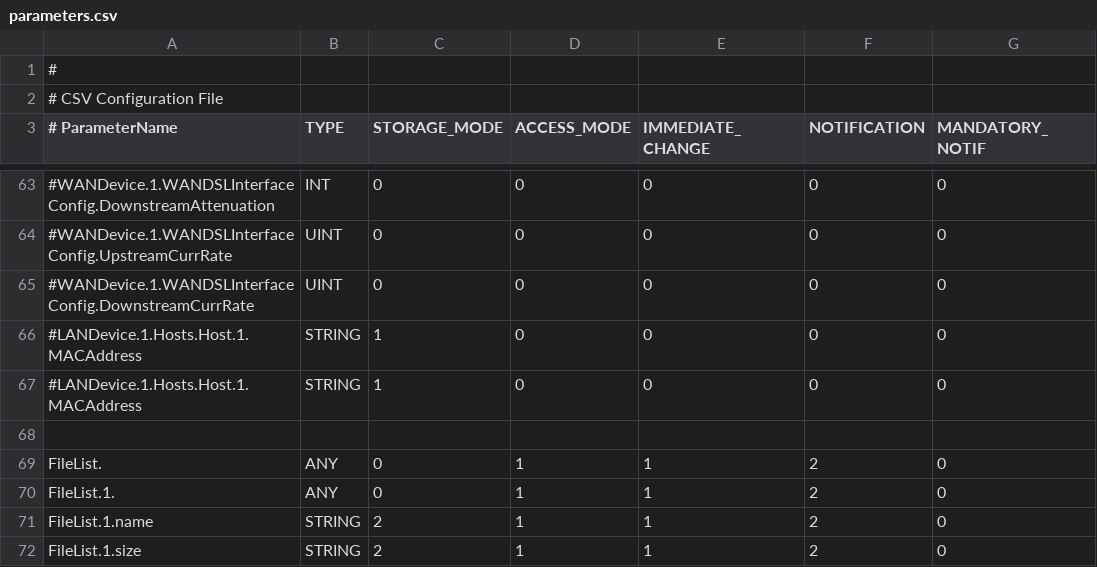
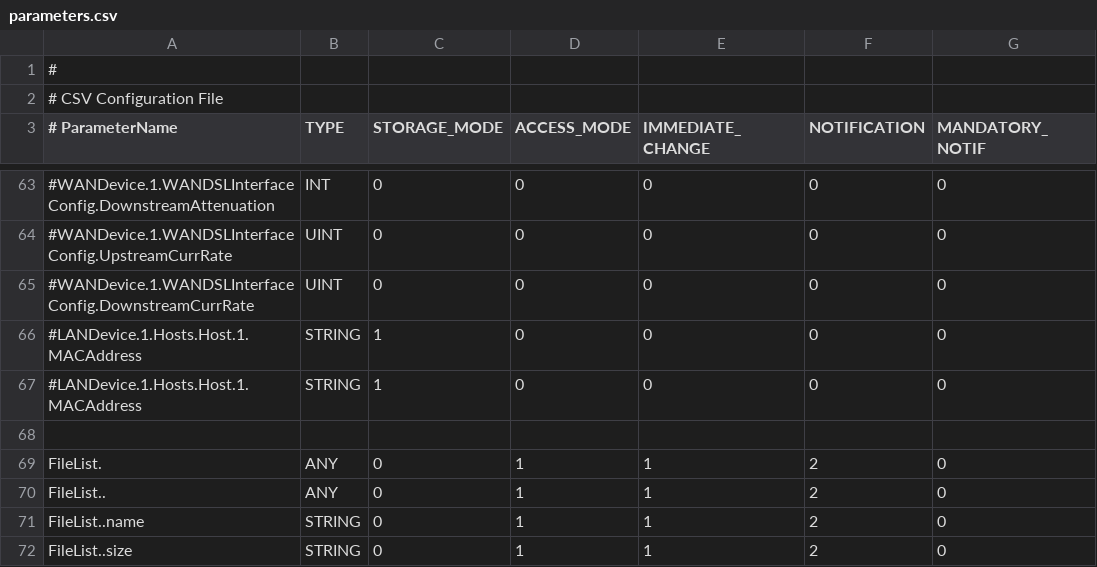
Before and after one commit to Orange-OpenSource/tr069agent, a CSV file: rsc/parameters.csv, drawn as a sheet; only a part is shown, gaps mark what is left out; the diff names each change by its address in the sheet, - before the commit and + after, or states it on an @@ line.

```diff
--- a/rsc/parameters.csv
+++ b/rsc/parameters.csv
-A70 (# ParameterName): FileList.1.
+A70 (# ParameterName): FileList..
-A71 (# ParameterName): FileList.1.name
+A71 (# ParameterName): FileList..name
-C71:C72 (STORAGE_MODE): 2
+C71:C72 (STORAGE_MODE): 0
-A72 (# ParameterName): FileList.1.size
+A72 (# ParameterName): FileList..size
```
Also changed, not shown: 7 other files.
